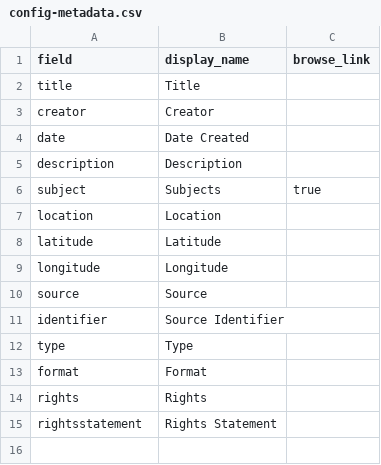
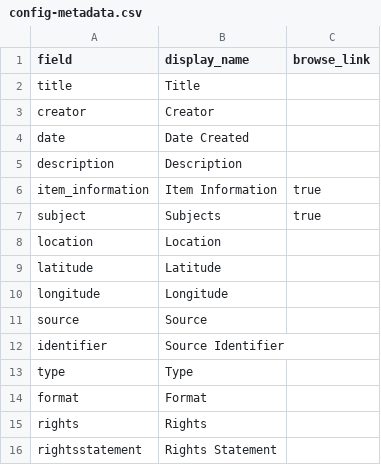
Before and after one commit to ruhrose/ala-demo-rm, a CSV file: _data/config-metadata.csv, drawn as a sheet.

Commit message:
update config metadata

```diff
--- a/_data/config-metadata.csv
+++ b/_data/config-metadata.csv
@@ -5,2 +5,3 @@ date,Date Created,
 description,Description,
+item_information, Item Information, true
 subject,Subjects,true
```
